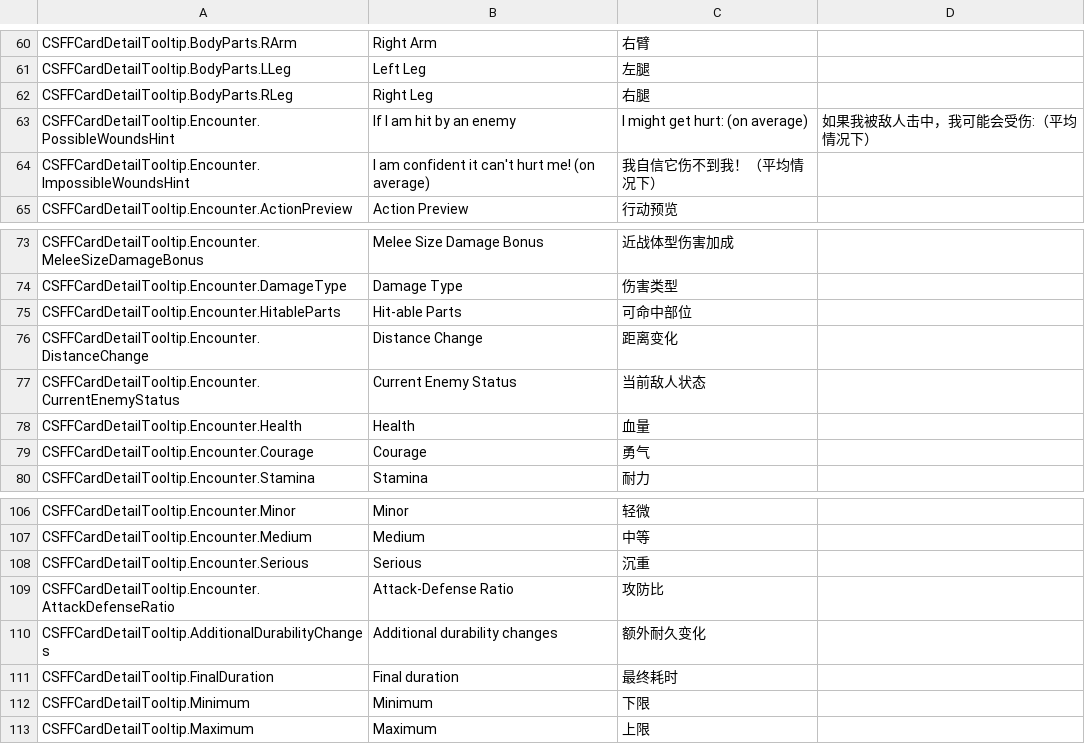
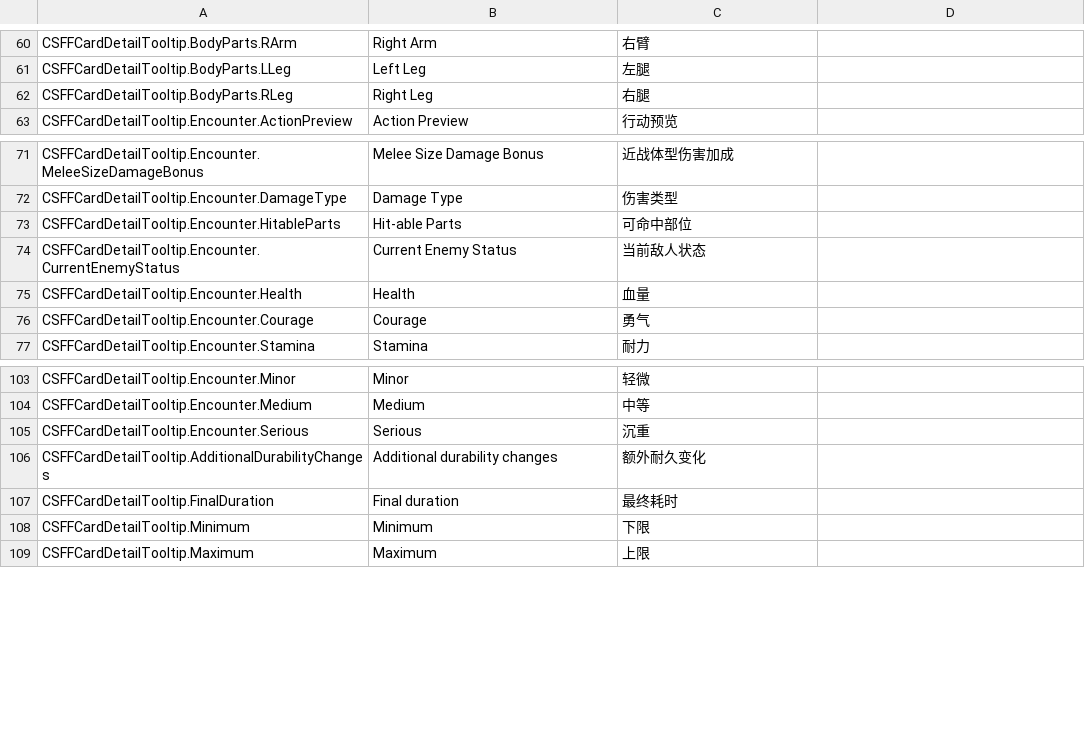
Before and after one commit to computerfan/CSFFCardDetailTooltip, a CSV file: locale/简体中文.csv, drawn as a sheet; only a part is shown, gaps mark what is left out; the diff covers the shown part only.

```diff
--- a/locale/简体中文.csv
+++ b/locale/简体中文.csv
@@ -62,4 +62,2 @@ CSFFCardDetailTooltip.BodyParts.LLeg,Left Leg,左腿
 CSFFCardDetailTooltip.BodyParts.RLeg,Right Leg,右腿
-CSFFCardDetailTooltip.Encounter.PossibleWoundsHint,If I am hit by an enemy, I might get hurt: (on average),如果我被敌人击中，我可能会受伤:（平均情况下）
-CSFFCardDetailTooltip.Encounter.ImpossibleWoundsHint,I am confident it can't hurt me! (on average),我自信它伤不到我！（平均情况下）
 CSFFCardDetailTooltip.Encounter.ActionPreview,Action Preview,行动预览
@@ -75,3 +73,2 @@ CSFFCardDetailTooltip.Encounter.DamageType,Damage Type,伤害类型
 CSFFCardDetailTooltip.Encounter.HitableParts,Hit-able Parts,可命中部位
-CSFFCardDetailTooltip.Encounter.DistanceChange,Distance Change,距离变化
 CSFFCardDetailTooltip.Encounter.CurrentEnemyStatus,Current Enemy Status,当前敌人状态
@@ -108,3 +105,2 @@ CSFFCardDetailTooltip.Encounter.Medium,Medium,中等
 CSFFCardDetailTooltip.Encounter.Serious,Serious,沉重
-CSFFCardDetailTooltip.Encounter.AttackDefenseRatio,Attack-Defense Ratio,攻防比
 CSFFCardDetailTooltip.AdditionalDurabilityChanges,Additional durability changes,额外耐久变化
```
Also changed, not shown: 43 added rows elsewhere in this file, 8 other files.
